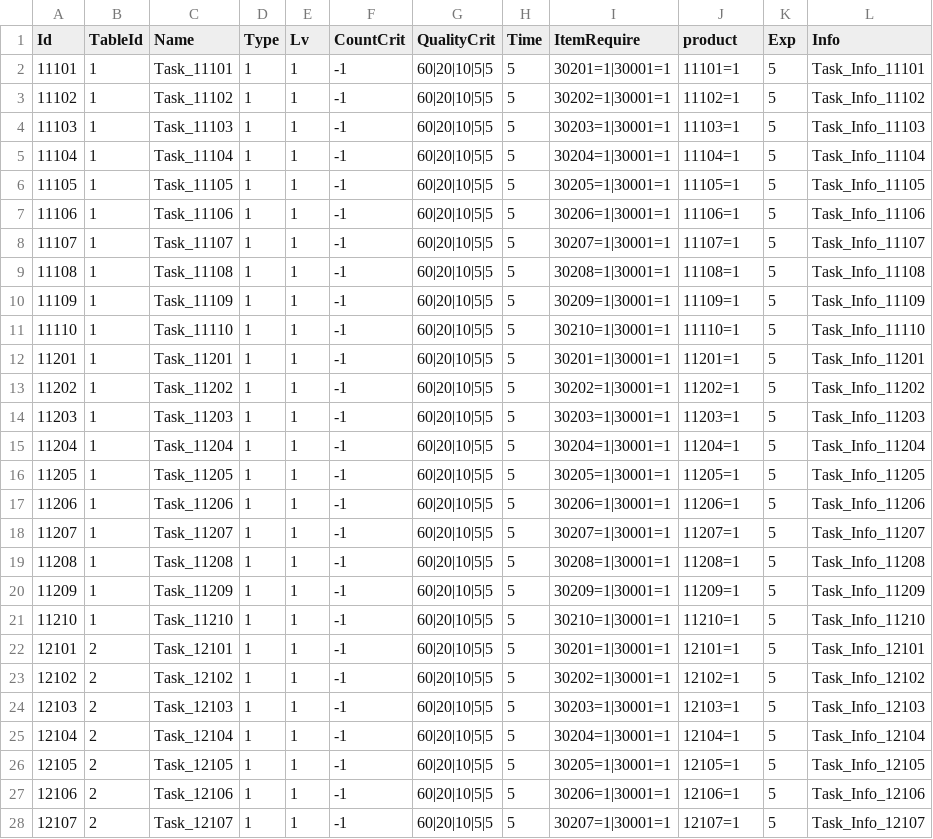
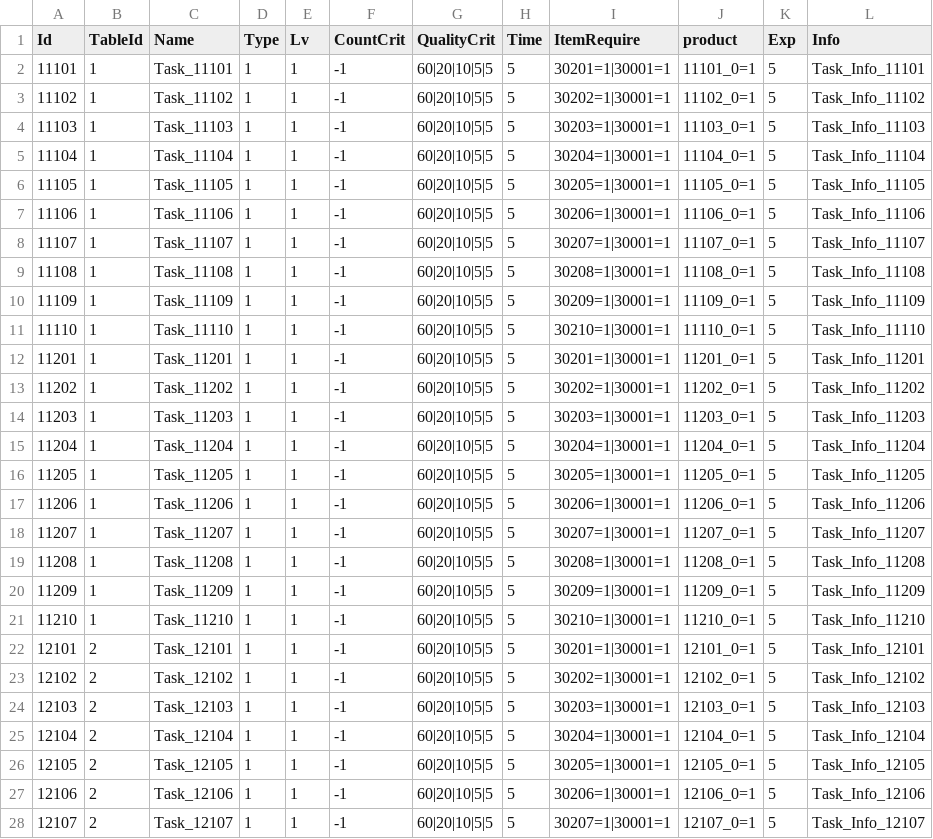
Before and after one commit to ldk18501/TestCreating, a CSV file: Assets/Resources/Data/BuildingTasks.csv, drawn as a sheet; only a part is shown; the diff covers the shown part only.

```diff
--- a/Assets/Resources/Data/BuildingTasks.csv
+++ b/Assets/Resources/Data/BuildingTasks.csv
@@ -1,28 +1,28 @@
 Id,TableId,Name,Type,Lv,CountCrit,QualityCrit,Time,ItemRequire,product,Exp,Info
-11101,1,Task_11101,1,1,-1,60|20|10|5|5,5,30201=1|30001=1,11101=1,5,Task_Info_11101
-11102,1,Task_11102,1,1,-1,60|20|10|5|5,5,30202=1|30001=1,11102=1,5,Task_Info_11102
-11103,1,Task_11103,1,1,-1,60|20|10|5|5,5,30203=1|30001=1,11103=1,5,Task_Info_11103
-11104,1,Task_11104,1,1,-1,60|20|10|5|5,5,30204=1|30001=1,11104=1,5,Task_Info_11104
-11105,1,Task_11105,1,1,-1,60|20|10|5|5,5,30205=1|30001=1,11105=1,5,Task_Info_11105
-11106,1,Task_11106,1,1,-1,60|20|10|5|5,5,30206=1|30001=1,11106=1,5,Task_Info_11106
-11107,1,Task_11107,1,1,-1,60|20|10|5|5,5,30207=1|30001=1,11107=1,5,Task_Info_11107
-11108,1,Task_11108,1,1,-1,60|20|10|5|5,5,30208=1|30001=1,11108=1,5,Task_Info_11108
-11109,1,Task_11109,1,1,-1,60|20|10|5|5,5,30209=1|30001=1,11109=1,5,Task_Info_11109
-11110,1,Task_11110,1,1,-1,60|20|10|5|5,5,30210=1|30001=1,11110=1,5,Task_Info_11110
-11201,1,Task_11201,1,1,-1,60|20|10|5|5,5,30201=1|30001=1,11201=1,5,Task_Info_11201
-11202,1,Task_11202,1,1,-1,60|20|10|5|5,5,30202=1|30001=1,11202=1,5,Task_Info_11202
-11203,1,Task_11203,1,1,-1,60|20|10|5|5,5,30203=1|30001=1,11203=1,5,Task_Info_11203
-11204,1,Task_11204,1,1,-1,60|20|10|5|5,5,30204=1|30001=1,11204=1,5,Task_Info_11204
-11205,1,Task_11205,1,1,-1,60|20|10|5|5,5,30205=1|30001=1,11205=1,5,Task_Info_11205
-11206,1,Task_11206,1,1,-1,60|20|10|5|5,5,30206=1|30001=1,11206=1,5,Task_Info_11206
-11207,1,Task_11207,1,1,-1,60|20|10|5|5,5,30207=1|30001=1,11207=1,5,Task_Info_11207
-11208,1,Task_11208,1,1,-1,60|20|10|5|5,5,30208=1|30001=1,11208=1,5,Task_Info_11208
-11209,1,Task_11209,1,1,-1,60|20|10|5|5,5,30209=1|30001=1,11209=1,5,Task_Info_11209
-11210,1,Task_11210,1,1,-1,60|20|10|5|5,5,30210=1|30001=1,11210=1,5,Task_Info_11210
-12101,2,Task_12101,1,1,-1,60|20|10|5|5,5,30201=1|30001=1,12101=1,5,Task_Info_12101
-12102,2,Task_12102,1,1,-1,60|20|10|5|5,5,30202=1|30001=1,12102=1,5,Task_Info_12102
-12103,2,Task_12103,1,1,-1,60|20|10|5|5,5,30203=1|30001=1,12103=1,5,Task_Info_12103
-12104,2,Task_12104,1,1,-1,60|20|10|5|5,5,30204=1|30001=1,12104=1,5,Task_Info_12104
-12105,2,Task_12105,1,1,-1,60|20|10|5|5,5,30205=1|30001=1,12105=1,5,Task_Info_12105
-12106,2,Task_12106,1,1,-1,60|20|10|5|5,5,30206=1|30001=1,12106=1,5,Task_Info_12106
-12107,2,Task_12107,1,1,-1,60|20|10|5|5,5,30207=1|30001=1,12107=1,5,Task_Info_12107
+11101,1,Task_11101,1,1,-1,60|20|10|5|5,5,30201=1|30001=1,11101_0=1,5,Task_Info_11101
+11102,1,Task_11102,1,1,-1,60|20|10|5|5,5,30202=1|30001=1,11102_0=1,5,Task_Info_11102
+11103,1,Task_11103,1,1,-1,60|20|10|5|5,5,30203=1|30001=1,11103_0=1,5,Task_Info_11103
+11104,1,Task_11104,1,1,-1,60|20|10|5|5,5,30204=1|30001=1,11104_0=1,5,Task_Info_11104
+11105,1,Task_11105,1,1,-1,60|20|10|5|5,5,30205=1|30001=1,11105_0=1,5,Task_Info_11105
+11106,1,Task_11106,1,1,-1,60|20|10|5|5,5,30206=1|30001=1,11106_0=1,5,Task_Info_11106
+11107,1,Task_11107,1,1,-1,60|20|10|5|5,5,30207=1|30001=1,11107_0=1,5,Task_Info_11107
+11108,1,Task_11108,1,1,-1,60|20|10|5|5,5,30208=1|30001=1,11108_0=1,5,Task_Info_11108
+11109,1,Task_11109,1,1,-1,60|20|10|5|5,5,30209=1|30001=1,11109_0=1,5,Task_Info_11109
+11110,1,Task_11110,1,1,-1,60|20|10|5|5,5,30210=1|30001=1,11110_0=1,5,Task_Info_11110
+11201,1,Task_11201,1,1,-1,60|20|10|5|5,5,30201=1|30001=1,11201_0=1,5,Task_Info_11201
+11202,1,Task_11202,1,1,-1,60|20|10|5|5,5,30202=1|30001=1,11202_0=1,5,Task_Info_11202
+11203,1,Task_11203,1,1,-1,60|20|10|5|5,5,30203=1|30001=1,11203_0=1,5,Task_Info_11203
+11204,1,Task_11204,1,1,-1,60|20|10|5|5,5,30204=1|30001=1,11204_0=1,5,Task_Info_11204
+11205,1,Task_11205,1,1,-1,60|20|10|5|5,5,30205=1|30001=1,11205_0=1,5,Task_Info_11205
+11206,1,Task_11206,1,1,-1,60|20|10|5|5,5,30206=1|30001=1,11206_0=1,5,Task_Info_11206
+11207,1,Task_11207,1,1,-1,60|20|10|5|5,5,30207=1|30001=1,11207_0=1,5,Task_Info_11207
+11208,1,Task_11208,1,1,-1,60|20|10|5|5,5,30208=1|30001=1,11208_0=1,5,Task_Info_11208
+11209,1,Task_11209,1,1,-1,60|20|10|5|5,5,30209=1|30001=1,11209_0=1,5,Task_Info_11209
+11210,1,Task_11210,1,1,-1,60|20|10|5|5,5,30210=1|30001=1,11210_0=1,5,Task_Info_11210
+12101,2,Task_12101,1,1,-1,60|20|10|5|5,5,30201=1|30001=1,12101_0=1,5,Task_Info_12101
+12102,2,Task_12102,1,1,-1,60|20|10|5|5,5,30202=1|30001=1,12102_0=1,5,Task_Info_12102
+12103,2,Task_12103,1,1,-1,60|20|10|5|5,5,30203=1|30001=1,12103_0=1,5,Task_Info_12103
+12104,2,Task_12104,1,1,-1,60|20|10|5|5,5,30204=1|30001=1,12104_0=1,5,Task_Info_12104
+12105,2,Task_12105,1,1,-1,60|20|10|5|5,5,30205=1|30001=1,12105_0=1,5,Task_Info_12105
+12106,2,Task_12106,1,1,-1,60|20|10|5|5,5,30206=1|30001=1,12106_0=1,5,Task_Info_12106
+12107,2,Task_12107,1,1,-1,60|20|10|5|5,5,30207=1|30001=1,12107_0=1,5,Task_Info_12107
```
Also changed, not shown: 93 edited cells elsewhere in this file, 19 other files.
